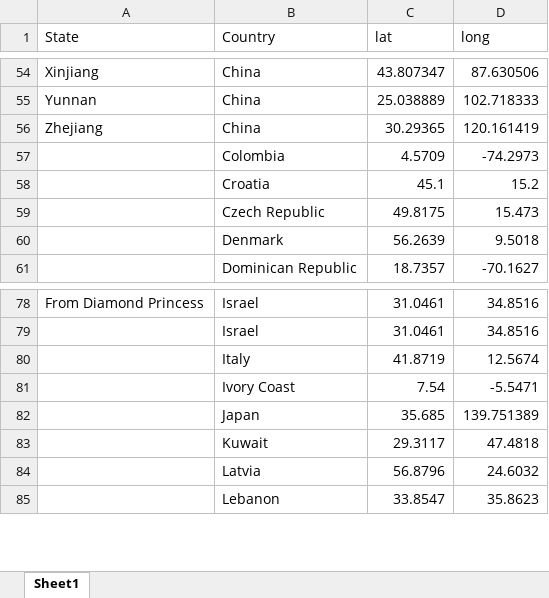
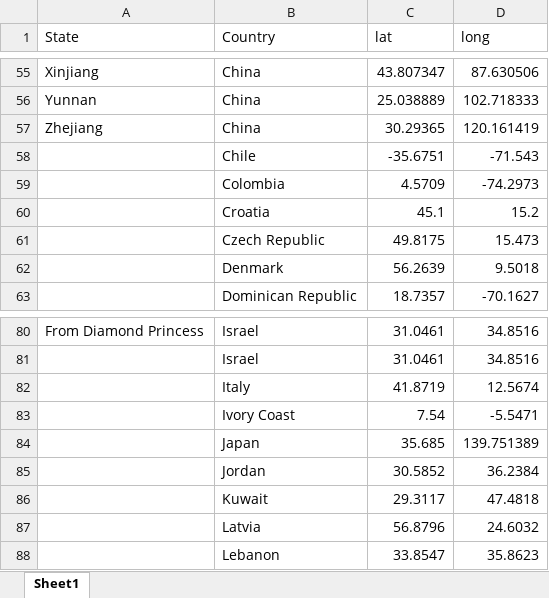
Before and after one commit to liu-zoe/wuhancv, an Excel workbook: data/latlnt.xlsx, sheet Sheet1, drawn as a sheet; only a part is shown, gaps mark what is left out; values as stored, in another font and other column widths than the file's, no borders; the diff covers the shown part only; the diff names each change by its address in the sheet, - before the commit and + after, or states it on an @@ line.

```diff
--- a/data/latlnt.xlsx (sheet Sheet1)
+++ b/data/latlnt.xlsx (sheet Sheet1)
+row 58:  | Chile | -35.6751 | -71.543
+row 85:  | Jordan | 30.5852 | 36.2384
```
Also changed, not shown: 9 added rows elsewhere in this sheet, 3 other files.
